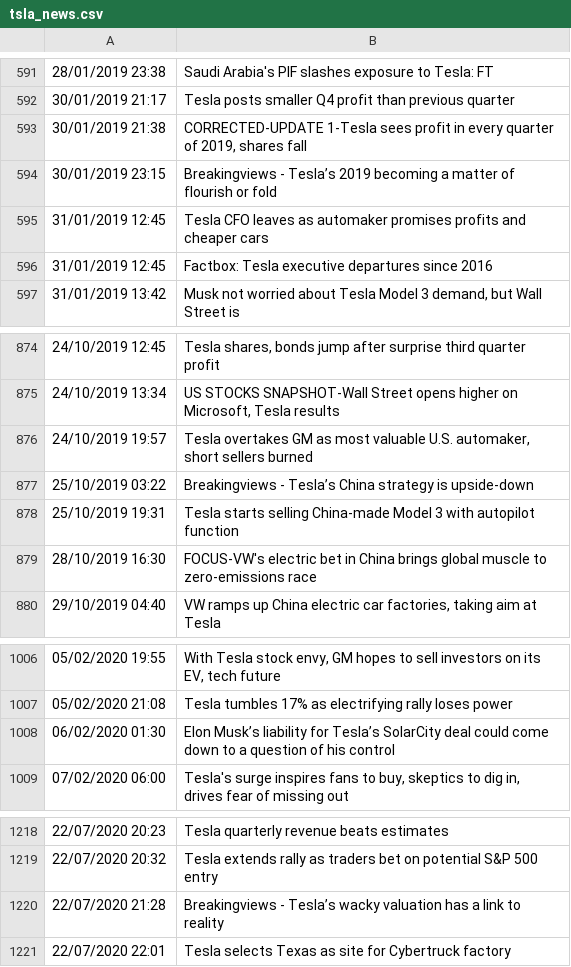
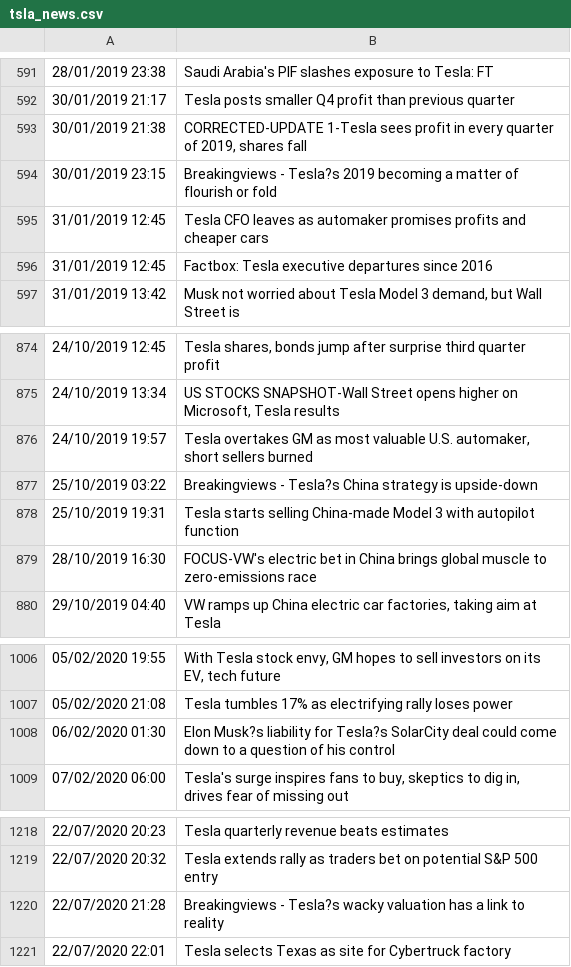
Before and after one commit to SoenkeSobott/stockalizer, a CSV file: data/files/TSLA/tsla_news.csv, drawn as a sheet; only a part is shown, gaps mark what is left out; the diff covers the shown part only; the diff names each change by its address in the sheet, - before the commit and + after, or states it on an @@ line.

```diff
--- a/data/files/TSLA/tsla_news.csv
+++ b/data/files/TSLA/tsla_news.csv
-B594: Breakingviews - Tesla’s 2019 becoming…
+B594: Breakingviews - Tesla?s 2019 becoming…
-B877: Breakingviews - Tesla’s China strategy…
+B877: Breakingviews - Tesla?s China strategy…
-B1008: Elon Musk’s liability for Tesla’s SolarCity deal…
+B1008: Elon Musk?s liability for Tesla?s SolarCity deal…
-B1220: Breakingviews - Tesla’s wacky valuation…
+B1220: Breakingviews - Tesla?s wacky valuation…
```
Also changed, not shown: 13 edited cells elsewhere in this file, data/files/ORCL/orcl_news.csv, 4 other files.
